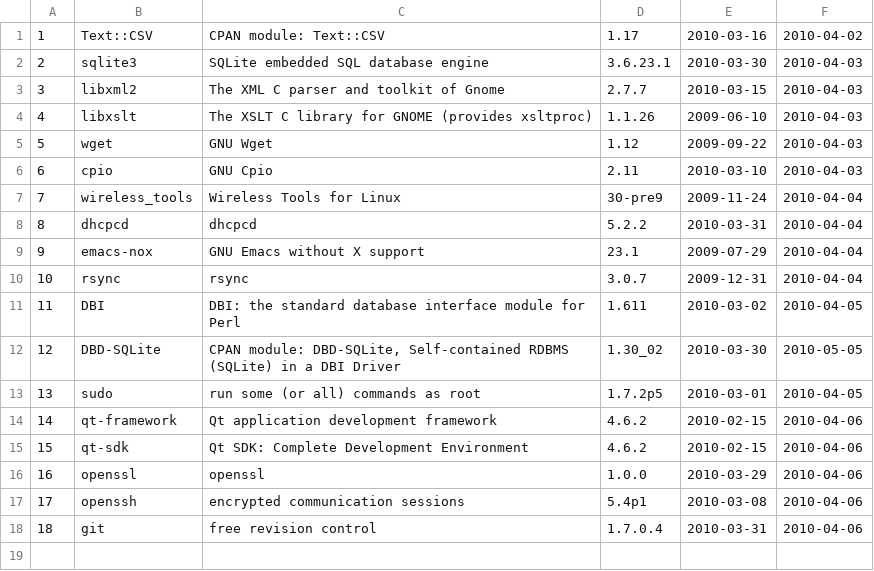
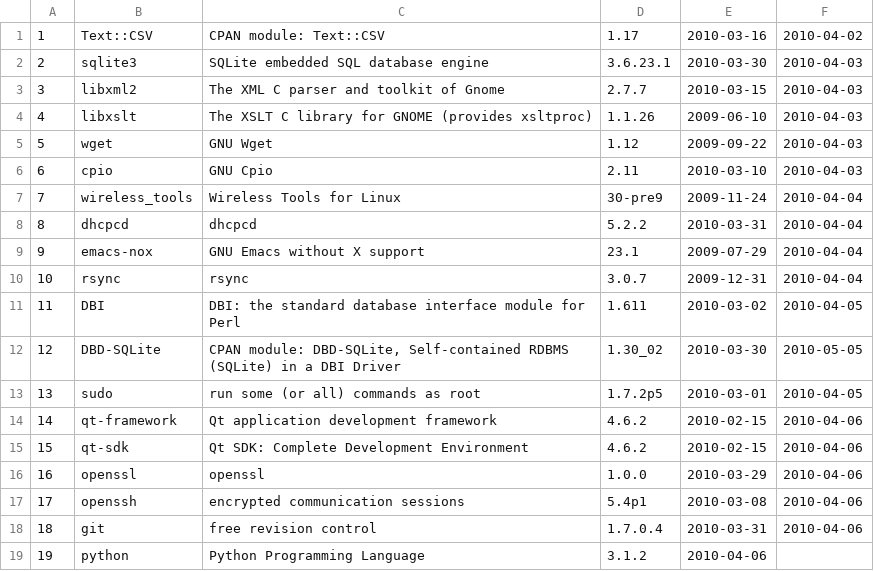
Before and after one commit to troywill/shilohSchema, a CSV file: 2010_spring/csv/packages.csv, drawn as a sheet; the diff names each change by its address in the sheet, - before the commit and + after, or states it on an @@ line.

```diff
--- a/2010_spring/csv/packages.csv
+++ b/2010_spring/csv/packages.csv
+row 19: 19 | python | Python Programming Language | 3.1.2 | 2010-04-06
```
Also changed, not shown: 2010_spring/csv/latest_tarball.csv, 2010_spring/csv/tmp/csv/packages.csv, 2 other files.
